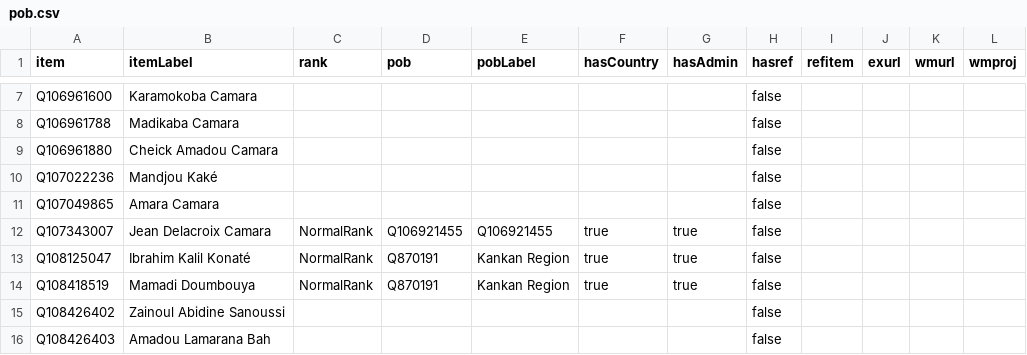
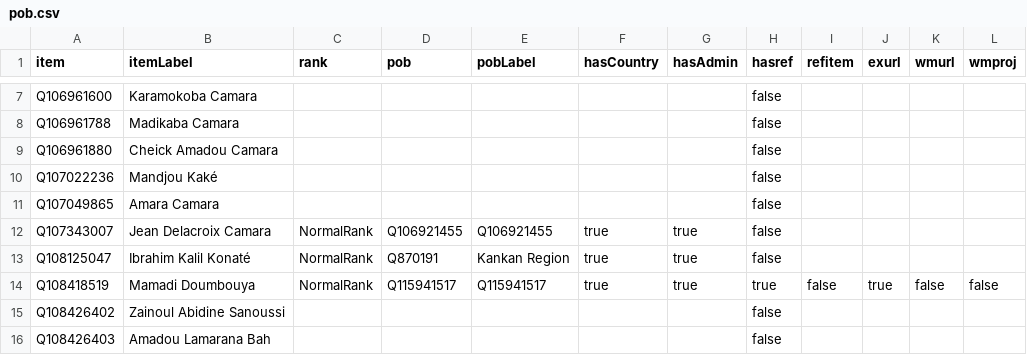
Before and after one commit to every-politician-scrapers/guinea, a CSV file: badges/rawdata/pob.csv, drawn as a sheet; only a part is shown, gaps mark what is left out.

```diff
--- a/badges/rawdata/pob.csv
+++ b/badges/rawdata/pob.csv
@@ -13,3 +13,3 @@ Q107343007,Jean Delacroix Camara,NormalRank,Q106921455,Q106921455,true,true,fals
 Q108125047,Ibrahim Kalil Konaté,NormalRank,Q870191,Kankan Region,true,true,false,,,,
-Q108418519,Mamadi Doumbouya,NormalRank,Q870191,Kankan Region,true,true,false,,,,
+Q108418519,Mamadi Doumbouya,NormalRank,Q115941517,Q115941517,true,true,true,false,true,false,false
 Q108426402,Zainoul Abidine Sanoussi,,,,,,false,,,,
```
